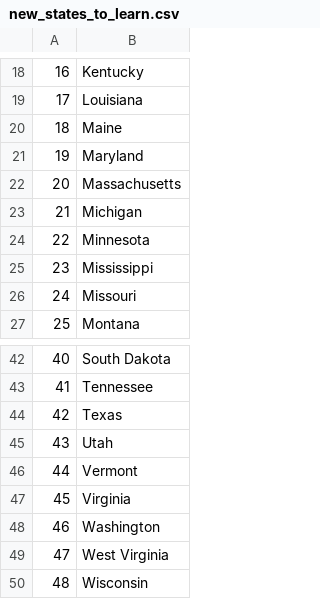
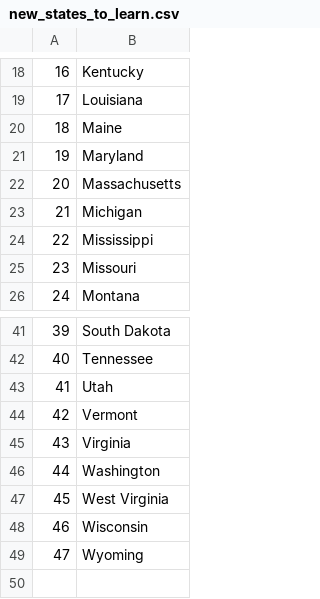
Before and after one commit to kaollie74/us-state-game, a CSV file: new_states_to_learn.csv, drawn as a sheet; only a part is shown, gaps mark what is left out; the shorter side is filled out with more unchanged rows; removed rows and columns are numbered as before the commit, all else as after; the diff names each change by its address in the sheet, - before the commit and + after, or states it on an @@ line.

Commit message:
fixed bug writing missing state file

```diff
--- a/new_states_to_learn.csv
+++ b/new_states_to_learn.csv
-row 24: 22 | Minnesota
@@ column A renumbered from row 24 down @@
-row 44: 42 | Texas
```
Also changed, not shown: 1 other file.
